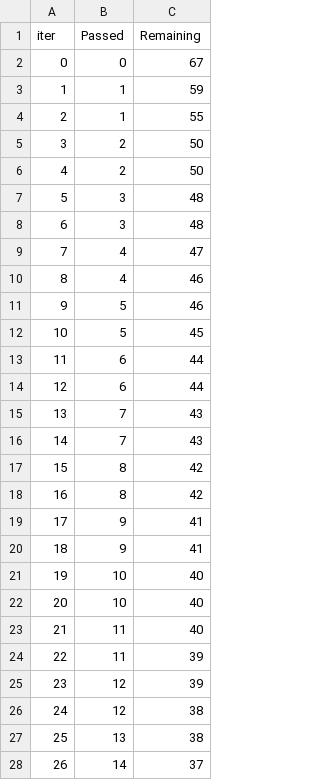
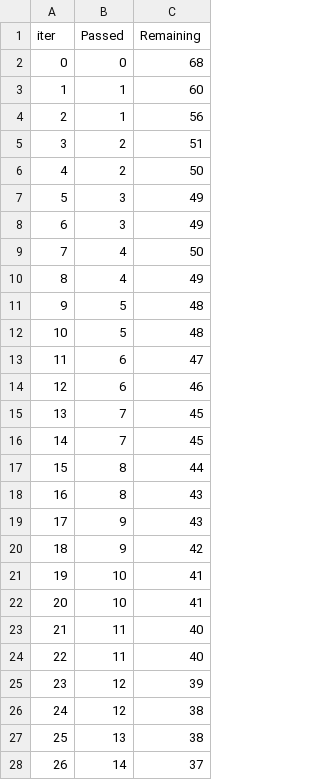
Before and after one commit to Ayush-skech/mlprojects, a TSV file: catboost_info/time_left.tsv, drawn as a sheet; only a part is shown; removed rows and columns are numbered as before the commit, all else as after; the diff covers the shown part only; the diff names each change by its address in the sheet, - before the commit and + after, or states it on an @@ line.

```diff
--- a/catboost_info/time_left.tsv
+++ b/catboost_info/time_left.tsv
-C2 (Remaining): 67
+C2 (Remaining): 68
-C3 (Remaining): 59
+C3 (Remaining): 60
-C4 (Remaining): 55
+C4 (Remaining): 56
+row 5: 3 | 2 | 51
@@ column A (iter) renumbered between rows 6 and 101 @@
-row 6: 4 | 2 | 50
-C7:C8 (Remaining): 48
+C7:C8 (Remaining): 49
-C9 (Remaining): 47
+C9 (Remaining): 50
-C10 (Remaining): 46
+C10 (Remaining): 49
-C11 (Remaining): 46
+C11 (Remaining): 48
-C12 (Remaining): 45
+C12 (Remaining): 48
-C13 (Remaining): 44
+C13 (Remaining): 47
-C14 (Remaining): 44
+C14 (Remaining): 46
-C15:C16 (Remaining): 43
+C15:C16 (Remaining): 45
-C17 (Remaining): 42
+C17 (Remaining): 44
-C18 (Remaining): 42
+C18 (Remaining): 43
-C19 (Remaining): 41
+C19 (Remaining): 43
-C20 (Remaining): 41
+C20 (Remaining): 42
-C21:C22 (Remaining): 40
+C21:C22 (Remaining): 41
-C24 (Remaining): 39
+C24 (Remaining): 40
```
Also changed, not shown: 3 added rows, 3 removed rows and 33 edited cells elsewhere in this file, 3 other files.
